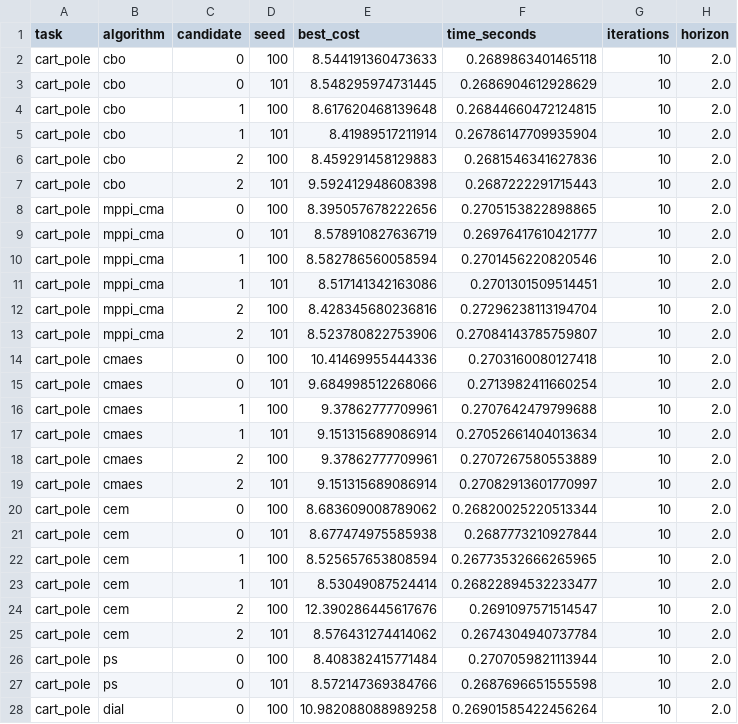
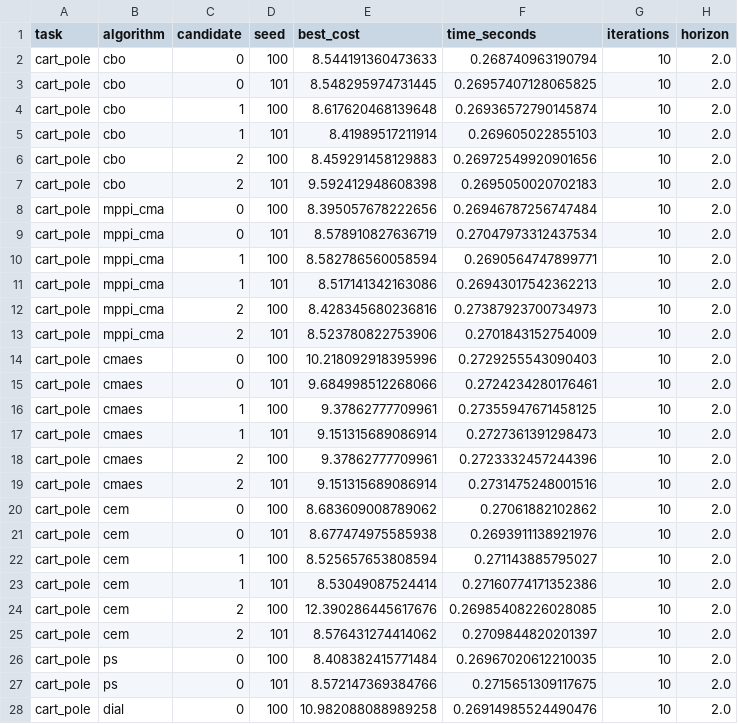
Before and after one commit to Shi-Soul/hydrax, a CSV file: examples/to/results/tuning_results.csv, drawn as a sheet; only a part is shown; the diff covers the shown part only; the diff names each change by its address in the sheet, - before the commit and + after, or states it on an @@ line.

```diff
--- a/examples/to/results/tuning_results.csv
+++ b/examples/to/results/tuning_results.csv
-F2 (time_seconds): 0.2689863401465118
+F2 (time_seconds): 0.268740963190794
-F3 (time_seconds): 0.2686904612928629
+F3 (time_seconds): 0.26957407128065825
-F4 (time_seconds): 0.26844660472124815
+F4 (time_seconds): 0.26936572790145874
-F5 (time_seconds): 0.26786147709935904
+F5 (time_seconds): 0.269605022855103
-F6 (time_seconds): 0.2681546341627836
+F6 (time_seconds): 0.26972549920901656
-F7 (time_seconds): 0.2687222291715443
+F7 (time_seconds): 0.2695050020702183
-F8 (time_seconds): 0.2705153822898865
+F8 (time_seconds): 0.26946787256747484
-F9 (time_seconds): 0.26976417610421777
+F9 (time_seconds): 0.27047973312437534
-F10 (time_seconds): 0.2701456220820546
+F10 (time_seconds): 0.2690564747899771
-F11 (time_seconds): 0.2701301509514451
+F11 (time_seconds): 0.26943017542362213
-F12 (time_seconds): 0.27296238113194704
+F12 (time_seconds): 0.27387923700734973
-F13 (time_seconds): 0.27084143785759807
+F13 (time_seconds): 0.2701843152754009
-E14 (best_cost): 10.41469955444336
+E14 (best_cost): 10.218092918395996
-F14 (time_seconds): 0.2703160080127418
+F14 (time_seconds): 0.2729255543090403
-F15 (time_seconds): 0.2713982411660254
+F15 (time_seconds): 0.2724234280176461
-F16 (time_seconds): 0.2707642479799688
+F16 (time_seconds): 0.27355947671458125
-F17 (time_seconds): 0.27052661404013634
+F17 (time_seconds): 0.2727361391298473
-F18 (time_seconds): 0.2707267580553889
+F18 (time_seconds): 0.2723332457244396
-F19 (time_seconds): 0.27082913601770997
+F19 (time_seconds): 0.2731475248001516
-F20 (time_seconds): 0.26820025220513344
+F20 (time_seconds): 0.27061882102862
-F21 (time_seconds): 0.2687773210927844
+F21 (time_seconds): 0.2693911138921976
-F22 (time_seconds): 0.26773532666265965
+F22 (time_seconds): 0.271143885795027
-F23 (time_seconds): 0.26822894532233477
+F23 (time_seconds): 0.27160774171352386
-F24 (time_seconds): 0.2691097571514547
+F24 (time_seconds): 0.26985408226028085
-F25 (time_seconds): 0.2674304940737784
+F25 (time_seconds): 0.2709844820201397
-F26 (time_seconds): 0.2707059821113944
+F26 (time_seconds): 0.26967020612210035
-F27 (time_seconds): 0.2687696651555598
+F27 (time_seconds): 0.2715651309117675
-F28 (time_seconds): 0.26901585422456264
+F28 (time_seconds): 0.26914985524490476
```
Also changed, not shown: 165 edited cells elsewhere in this file, examples/to/results/benchmark_results.csv, 2 other files.
